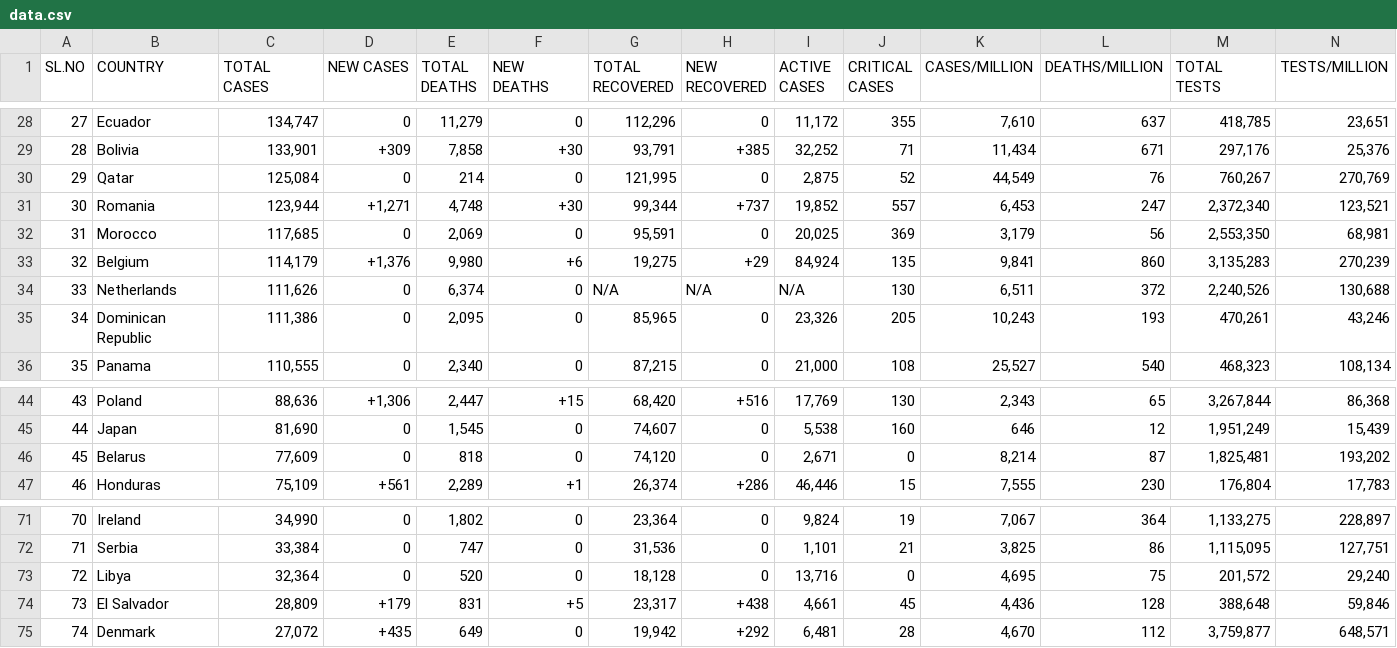
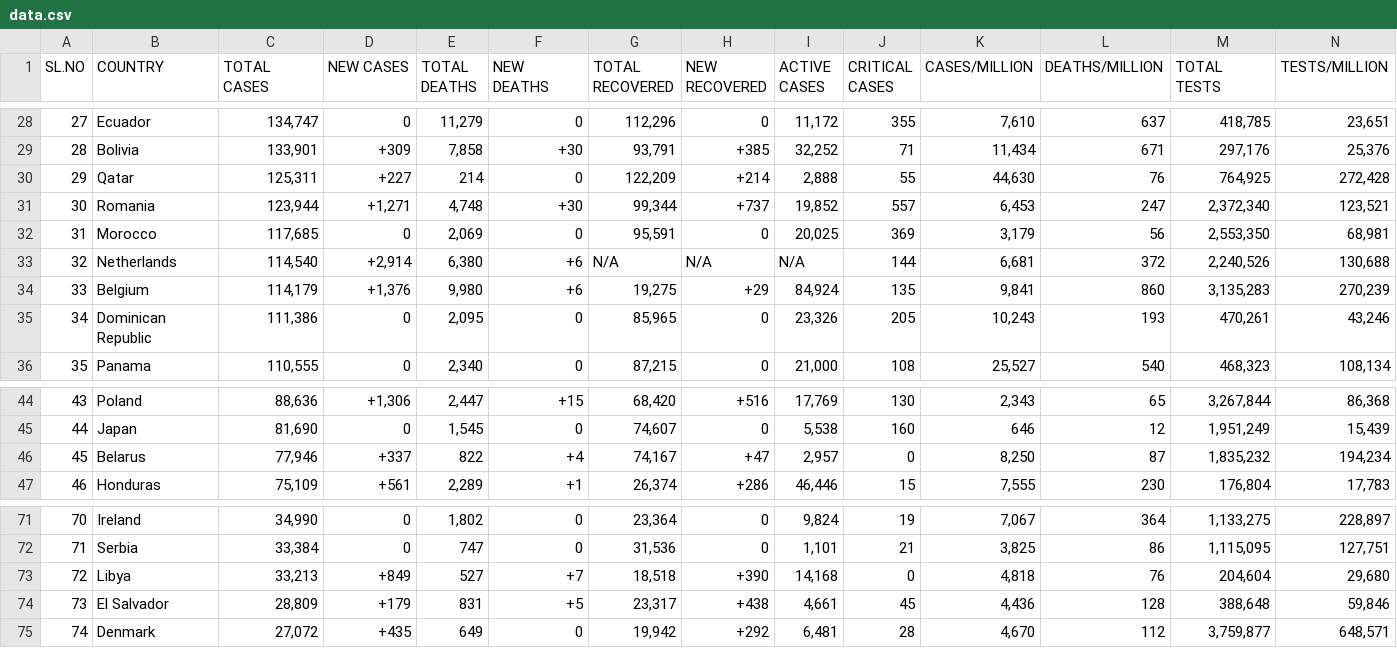
Before and after one commit to deb12378/CV-19, a CSV file: data.csv, drawn as a sheet; only a part is shown, gaps mark what is left out; removed rows and columns are numbered as before the commit, all else as after; rows hold the shown columns only; the diff covers the shown part only; the diff names each change by its address in the sheet, - before the commit and + after, or states it on an @@ line.

Commit message:
Updated data

```diff
--- a/data.csv
+++ b/data.csv
-C30 (TOTAL CASES): 125,084
+C30 (TOTAL CASES): 125,311
-D30 (NEW CASES): 0
+D30 (NEW CASES): +227
-G30 (TOTAL RECOVERED): 121,995
+G30 (TOTAL RECOVERED): 122,209
-H30 (NEW RECOVERED): 0
+H30 (NEW RECOVERED): +214
-I30 (ACTIVE CASES): 2,875
+I30 (ACTIVE CASES): 2,888
-J30 (CRITICAL CASES): 52
+J30 (CRITICAL CASES): 55
-K30 (CASES/MILLION): 44,549
+K30 (CASES/MILLION): 44,630
-M30 (TOTAL TESTS): 760,267
+M30 (TOTAL TESTS): 764,925
-N30 (TESTS/MILLION): 270,769
+N30 (TESTS/MILLION): 272,428
+row 33: 32 | Netherlands | 114,540 | +2,914 | 6,380 | +6 | N/A | N/A | N/A | 144 | 6,681 | 372 | 2,240,526 | 130,688
-A34 (SL.NO): 32
+A34 (SL.NO): 33
-row 34: 33 | Netherlands | 111,626 | 0 | 6,374 | 0 | N/A | N/A | N/A | 130 | 6,511 | 372 | 2,240,526 | 130,688
-C46 (TOTAL CASES): 77,609
+C46 (TOTAL CASES): 77,946
-D46 (NEW CASES): 0
+D46 (NEW CASES): +337
-E46 (TOTAL DEATHS): 818
+E46 (TOTAL DEATHS): 822
-F46 (NEW DEATHS): 0
+F46 (NEW DEATHS): +4
-G46 (TOTAL RECOVERED): 74,120
+G46 (TOTAL RECOVERED): 74,167
-H46 (NEW RECOVERED): 0
+H46 (NEW RECOVERED): +47
-I46 (ACTIVE CASES): 2,671
+I46 (ACTIVE CASES): 2,957
-K46 (CASES/MILLION): 8,214
+K46 (CASES/MILLION): 8,250
-M46 (TOTAL TESTS): 1,825,481
+M46 (TOTAL TESTS): 1,835,232
-N46 (TESTS/MILLION): 193,202
+N46 (TESTS/MILLION): 194,234
-C73 (TOTAL CASES): 32,364
+C73 (TOTAL CASES): 33,213
-D73 (NEW CASES): 0
+D73 (NEW CASES): +849
-E73 (TOTAL DEATHS): 520
+E73 (TOTAL DEATHS): 527
-F73 (NEW DEATHS): 0
+F73 (NEW DEATHS): +7
-G73 (TOTAL RECOVERED): 18,128
+G73 (TOTAL RECOVERED): 18,518
-H73 (NEW RECOVERED): 0
+H73 (NEW RECOVERED): +390
-I73 (ACTIVE CASES): 13,716
+I73 (ACTIVE CASES): 14,168
-K73 (CASES/MILLION): 4,695
+K73 (CASES/MILLION): 4,818
-L73 (DEATHS/MILLION): 75
+L73 (DEATHS/MILLION): 76
-M73 (TOTAL TESTS): 201,572
+M73 (TOTAL TESTS): 204,604
-N73 (TESTS/MILLION): 29,240
+N73 (TESTS/MILLION): 29,680
```
Also changed, not shown: 77 edited cells elsewhere in this file.
